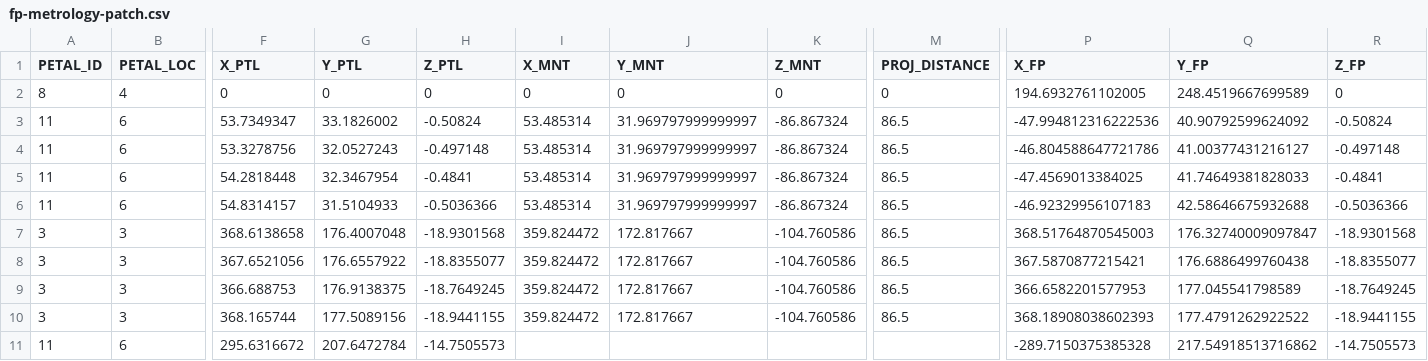
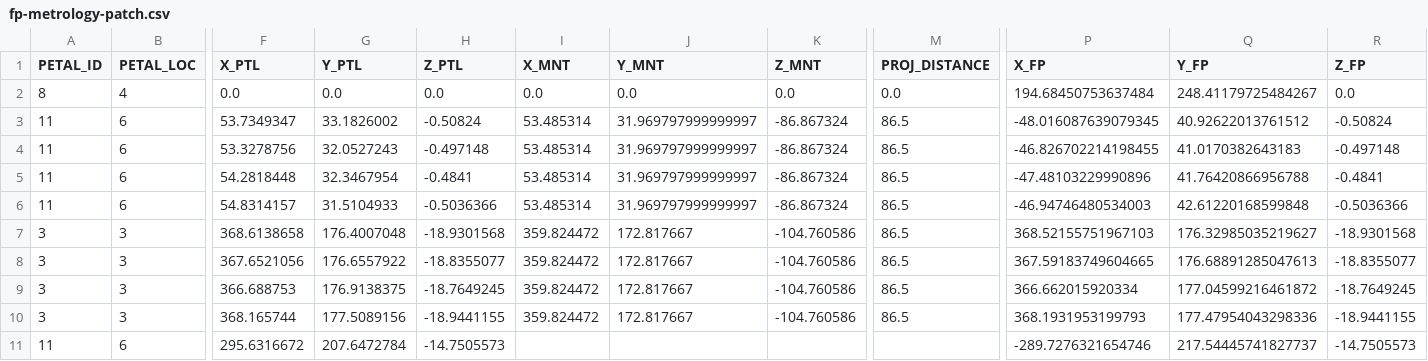
Before and after one commit to desihub/desimeter, a CSV file: py/desimeter/data/fp-metrology-patch.csv, drawn as a sheet; only a part is shown, gaps mark what is left out; the diff names each change by its address in the sheet, - before the commit and + after, or states it on an @@ line.

Commit message:
update metrology path, and then metrology file using fvc image fits from 20191220 and the improved match and fvc2fp transform

```diff
--- a/py/desimeter/data/fp-metrology-patch.csv
+++ b/py/desimeter/data/fp-metrology-patch.csv
-F2 (X_PTL): 0
+F2 (X_PTL): 0.0
-G2 (Y_PTL): 0
+G2 (Y_PTL): 0.0
-H2 (Z_PTL): 0
+H2 (Z_PTL): 0.0
-I2 (X_MNT): 0
+I2 (X_MNT): 0.0
-J2 (Y_MNT): 0
+J2 (Y_MNT): 0.0
-K2 (Z_MNT): 0
+K2 (Z_MNT): 0.0
-M2 (PROJ_DISTANCE): 0
+M2 (PROJ_DISTANCE): 0.0
-P2 (X_FP): 194.6932761102005
+P2 (X_FP): 194.68450753637484
-Q2 (Y_FP): 248.4519667699589
+Q2 (Y_FP): 248.41179725484267
-R2 (Z_FP): 0
+R2 (Z_FP): 0.0
-P3 (X_FP): -47.994812316222536
+P3 (X_FP): -48.016087639079345
-Q3 (Y_FP): 40.90792599624092
+Q3 (Y_FP): 40.92622013761512
-P4 (X_FP): -46.804588647721786
+P4 (X_FP): -46.826702214198455
-Q4 (Y_FP): 41.00377431216127
+Q4 (Y_FP): 41.0170382643183
-P5 (X_FP): -47.4569013384025
+P5 (X_FP): -47.48103229990896
-Q5 (Y_FP): 41.74649381828033
+Q5 (Y_FP): 41.76420866956788
-P6 (X_FP): -46.92329956107183
+P6 (X_FP): -46.94746480534003
-Q6 (Y_FP): 42.58646675932688
+Q6 (Y_FP): 42.61220168599848
-P7 (X_FP): 368.51764870545003
+P7 (X_FP): 368.52155751967103
-Q7 (Y_FP): 176.32740009097847
+Q7 (Y_FP): 176.32985035219627
-P8 (X_FP): 367.5870877215421
+P8 (X_FP): 367.59183749604665
-Q8 (Y_FP): 176.6886499760438
+Q8 (Y_FP): 176.68891285047613
-P9 (X_FP): 366.6582201577953
+P9 (X_FP): 366.662015920334
-Q9 (Y_FP): 177.045541798589
+Q9 (Y_FP): 177.04599216461872
-P10 (X_FP): 368.18908038602393
+P10 (X_FP): 368.1931953199793
-Q10 (Y_FP): 177.4791262922522
+Q10 (Y_FP): 177.47954043298336
-P11 (X_FP): -289.7150375385328
+P11 (X_FP): -289.7276321654746
-Q11 (Y_FP): 217.54918513716862
+Q11 (Y_FP): 217.54445741827737
```
Also changed, not shown: 1 other file.
